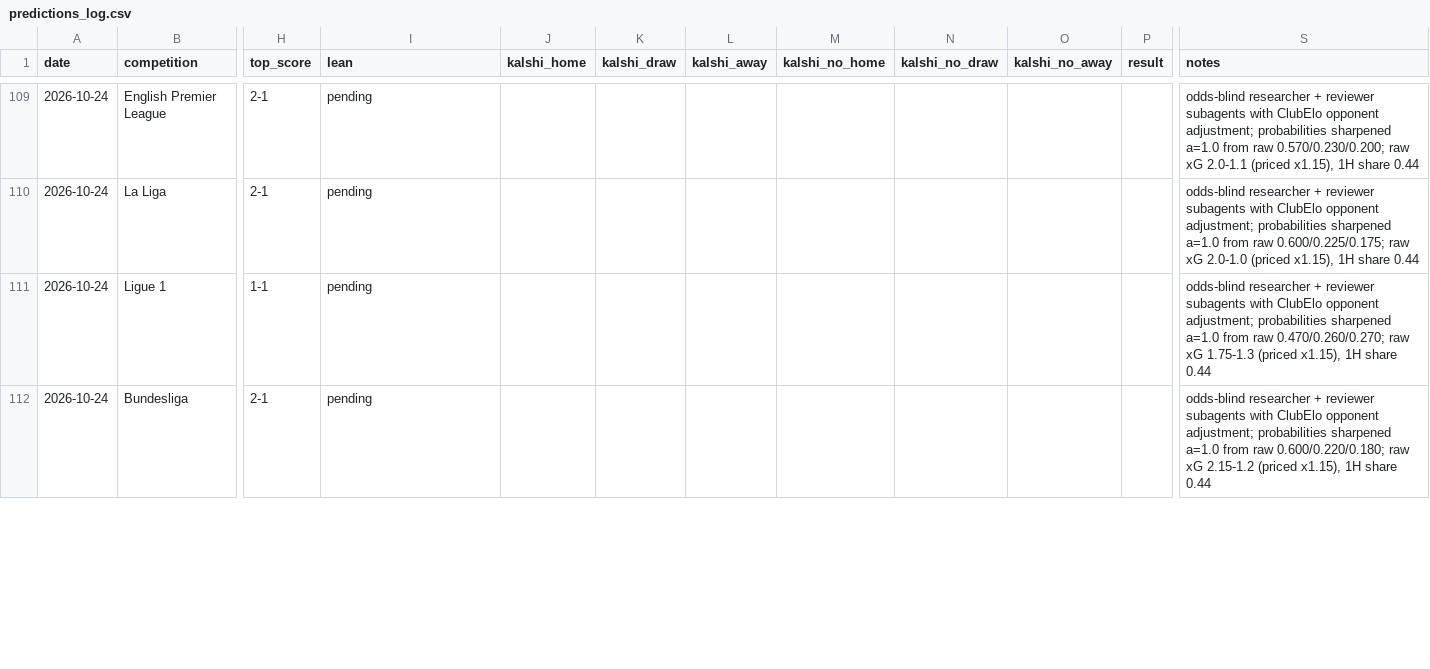
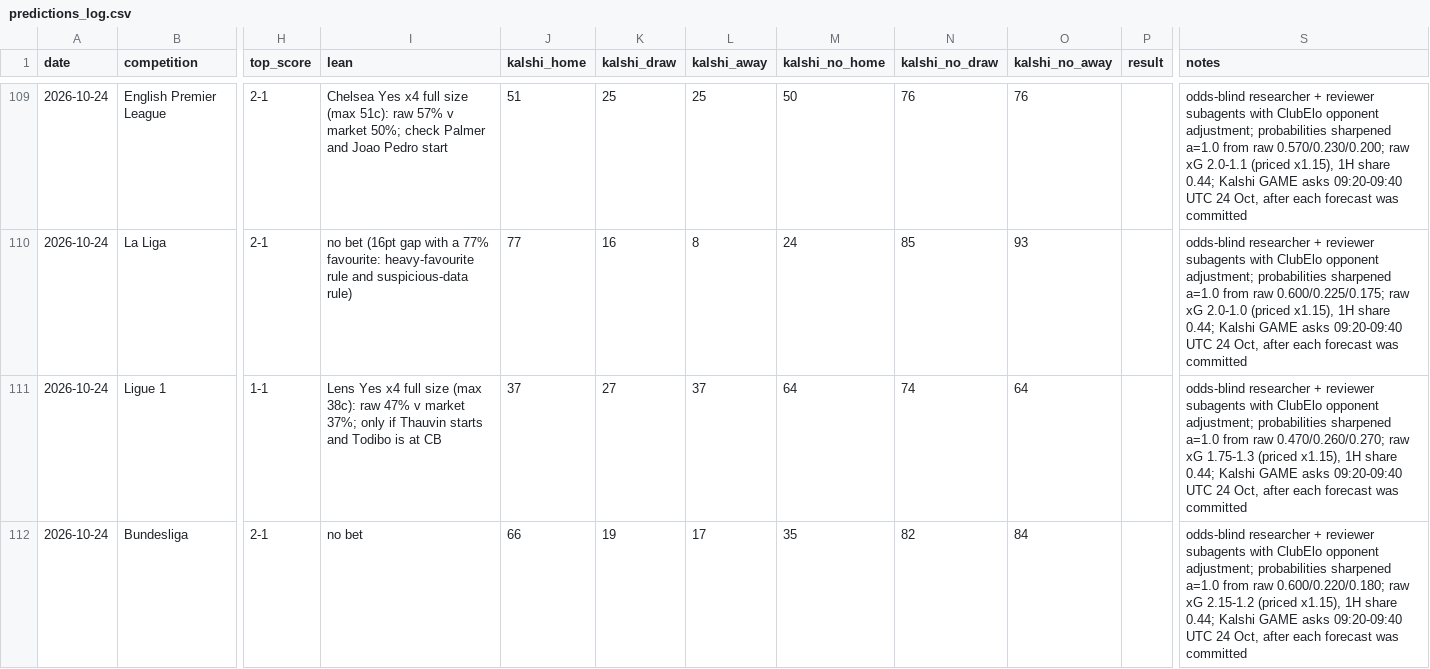
Before and after one commit to bobaoxu2001/Quantitative-Finance, a CSV file: football/predictions_log.csv, drawn as a sheet; only a part is shown, gaps mark what is left out; the diff covers the shown part only; the diff names each change by its address in the sheet, - before the commit and + after, or states it on an @@ line.

```diff
--- a/football/predictions_log.csv
+++ b/football/predictions_log.csv
-I109 (lean): pending
+I109 (lean): Chelsea Yes x4 full size (max 51c): raw 57% v market 50%; check Palmer and Joao Pedro start
-J109 (kalshi_home): (empty)
+J109 (kalshi_home): 51
-K109 (kalshi_draw): (empty)
+K109 (kalshi_draw): 25
-L109 (kalshi_away): (empty)
+L109 (kalshi_away): 25
-M109 (kalshi_no_home): (empty)
+M109 (kalshi_no_home): 50
-N109 (kalshi_no_draw): (empty)
+N109 (kalshi_no_draw): 76
-O109 (kalshi_no_away): (empty)
+O109 (kalshi_no_away): 76
-S109 (notes): …1H share 0.44
+S109 (notes): …1H share 0.44; Kalshi GAME asks 09:20-09:40 UTC 24 Oct, after each forecast was committed
-I110 (lean): pending
+I110 (lean): no bet (16pt gap with a 77% favourite: heavy-favourite rule and suspicious-data rule)
-J110 (kalshi_home): (empty)
+J110 (kalshi_home): 77
-K110 (kalshi_draw): (empty)
+K110 (kalshi_draw): 16
-L110 (kalshi_away): (empty)
+L110 (kalshi_away): 8
-M110 (kalshi_no_home): (empty)
+M110 (kalshi_no_home): 24
-N110 (kalshi_no_draw): (empty)
+N110 (kalshi_no_draw): 85
-O110 (kalshi_no_away): (empty)
+O110 (kalshi_no_away): 93
-S110 (notes): …1H share 0.44
+S110 (notes): …1H share 0.44; Kalshi GAME asks 09:20-09:40 UTC 24 Oct, after each forecast was committed
-I111 (lean): pending
+I111 (lean): Lens Yes x4 full size (max 38c): raw 47% v market 37%; only if Thauvin starts and Todibo is at CB
-J111 (kalshi_home): (empty)
+J111 (kalshi_home): 37
-K111 (kalshi_draw): (empty)
+K111 (kalshi_draw): 27
-L111 (kalshi_away): (empty)
+L111 (kalshi_away): 37
-M111 (kalshi_no_home): (empty)
+M111 (kalshi_no_home): 64
-N111 (kalshi_no_draw): (empty)
+N111 (kalshi_no_draw): 74
-O111 (kalshi_no_away): (empty)
+O111 (kalshi_no_away): 64
-S111 (notes): …1H share 0.44
+S111 (notes): …1H share 0.44; Kalshi GAME asks 09:20-09:40 UTC 24 Oct, after each forecast was committed
-I112 (lean): pending
+I112 (lean): no bet
-J112 (kalshi_home): (empty)
+J112 (kalshi_home): 66
-K112 (kalshi_draw): (empty)
+K112 (kalshi_draw): 19
-L112 (kalshi_away): (empty)
+L112 (kalshi_away): 17
-M112 (kalshi_no_home): (empty)
+M112 (kalshi_no_home): 35
-N112 (kalshi_no_draw): (empty)
+N112 (kalshi_no_draw): 82
-O112 (kalshi_no_away): (empty)
+O112 (kalshi_no_away): 84
-S112 (notes): …1H share 0.44
+S112 (notes): …1H share 0.44; Kalshi GAME asks 09:20-09:40 UTC 24 Oct, after each forecast was committed
```
Also changed, not shown: 48 edited cells elsewhere in this file.
